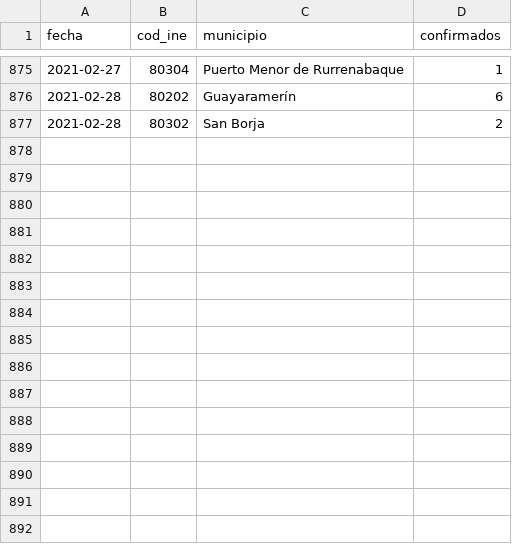
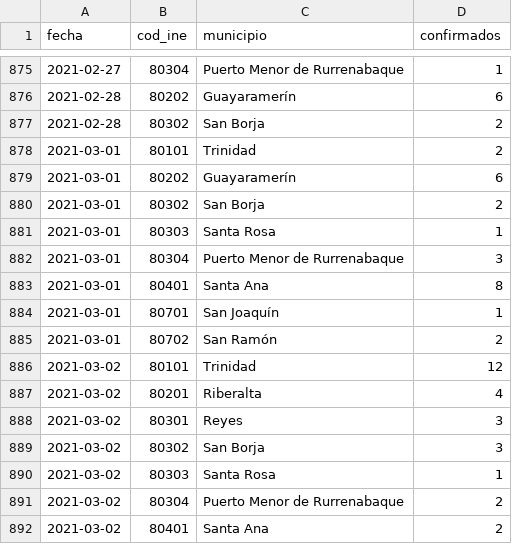
Before and after one commit to mauforonda/covid19bolivia-municipal, a CSV file: beni.csv, drawn as a sheet; only a part is shown, gaps mark what is left out.

```diff
--- a/beni.csv
+++ b/beni.csv
@@ -877 +877,16 @@ fecha,cod_ine,municipio,confirmados
 2021-02-28,80302,San Borja,2
+2021-03-01,80101,Trinidad,2
+2021-03-01,80202,Guayaramerín,6
+2021-03-01,80302,San Borja,2
+2021-03-01,80303,Santa Rosa,1
+2021-03-01,80304,Puerto Menor de Rurrenabaque,3
+2021-03-01,80401,Santa Ana,8
+2021-03-01,80701,San Joaquín,1
+2021-03-01,80702,San Ramón,2
+2021-03-02,80101,Trinidad,12
+2021-03-02,80201,Riberalta,4
+2021-03-02,80301,Reyes,3
+2021-03-02,80302,San Borja,3
+2021-03-02,80303,Santa Rosa,1
+2021-03-02,80304,Puerto Menor de Rurrenabaque,2
+2021-03-02,80401,Santa Ana,2
```
Also changed, not shown: chuquisaca.csv, cochabamba.csv, 6 other files.
